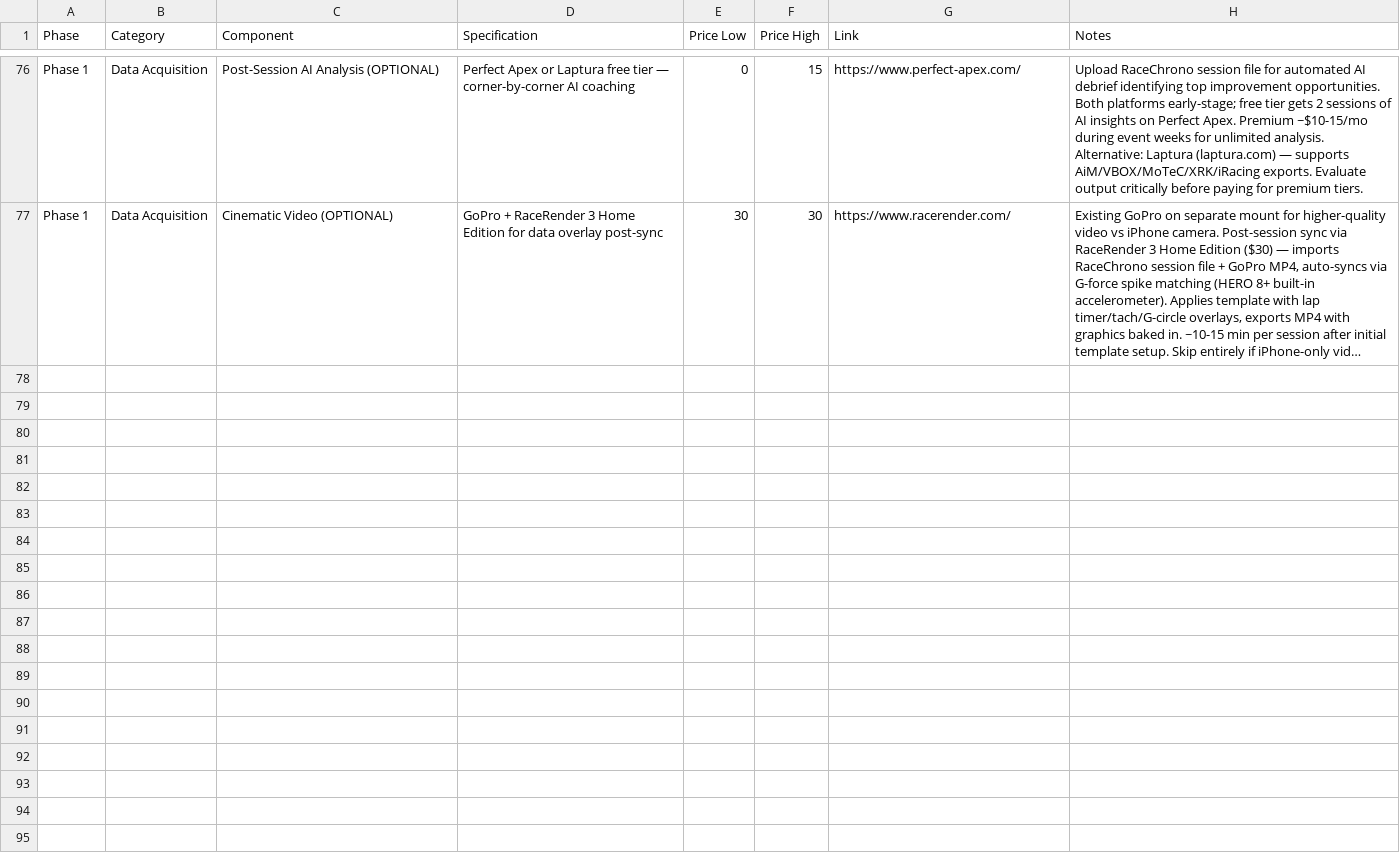
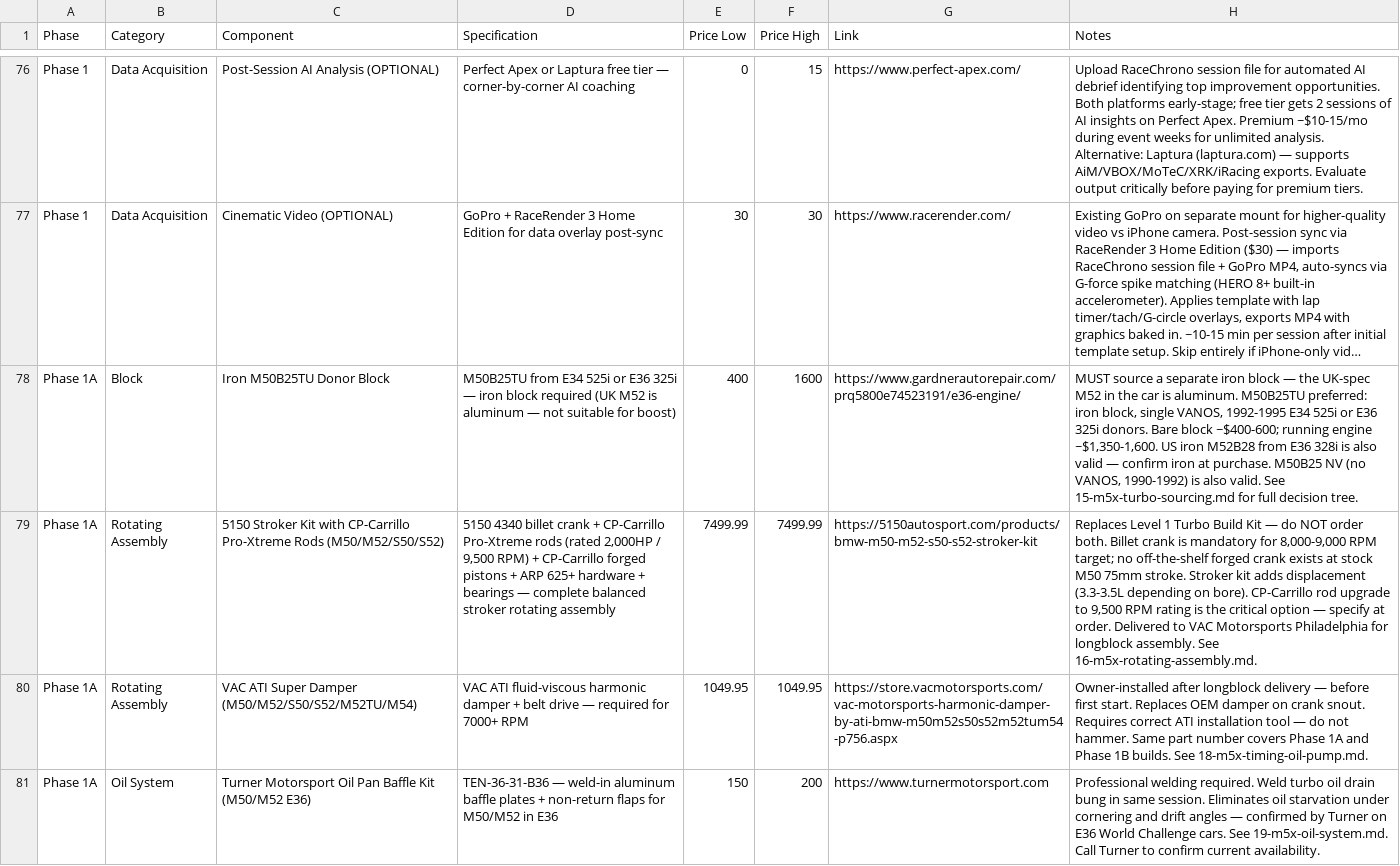
Before and after one commit to wesleyxcooper/e36-build-docs, a CSV file: E36_CSVs/E36_Phase1_Foundation.csv, drawn as a sheet; only a part is shown, gaps mark what is left out; long unchanged cells end in …; the diff covers the shown part only; the diff names each change by its address in the sheet, - before the commit and + after, or states it on an @@ line.

Commit message:
Add Phase 1A M5x turbo walkthroughs (15-19b) and update project plan
Walkthroughs added:
- 15-m5x-turbo-sourcing.md: Block sourcing decision tree (M50B25TU recommended),
  aux system diff vs 07K (water pump, PS, alternator, PMU), AC routing note for
  top-mount manifolds (K64, RSI) — refrigerant lines may need re-routing around
  downpipe; electric AC conversion documented as an option.
- 16-m5x-rotating-assembly.md: VAC Motorsports Philadelphia handoff. Power target
  400-500whp pump / 700whp E85, flex fuel mandatory, 8,000-9,000 RPM ceiling.
  Billet crank required — no off-the-shelf forged crank at stock M50 75mm stroke.
  Bottom end spec: 5150 Stroker Kit ($7,499.99): 4340 billet crank + CP-Carrillo
  Pro-Xtreme rods (rated 9,500 RPM) + CP-Carrillo pistons, 3.3-3.5L. BC BC5799
  (95.6mm billet) as crank-only alt at ~$1,500-2,000 less total.
- 17-m5x-head-valvetrain.md: SPA 264/256 cams primary. Supertech SPR-T021 dual
  valve springs required. Alien Engineering solid shim conversion required for
  M50TU/M52 (hydraulic tappets pump down at ~6,500 RPM — eliminates ceiling for
  8,000-9,000 RPM target). VAC handles head assembly.
- 18-m5x-timing-oil-pump.md: Oil chain tensioner required at 8,000-9,000 RPM.
  ATI Super Damper required for this build.
- 19-m5x-oil-system.md: Turbo oil feed/drain, baffled pan, VAC pump upgrade.
- 19b-m5x-turbo.md: K64 Stage 2 full kit as RHD priority. Turbo re-spec note for
  700whp E85: upgrade GT35.30 to G30-660/770. Removed IC water spray. AC line
  routing note for top-mount downpipe path. Fabie Boys Motorsports (Lancaster PA,
  717-470-8613) for custom RHD downpipe fab. VAC Motorsports Philadelphia as
  default shop throughout.

Plan / CSV updates:
- E36_9000RPM_Project_Plan_Verified.md: Rotating assembly updated to 5150 Stroker
  Kit; Air & Boost table K64 Stage 2 as RHD priority.
- E36_CSVs/E36_Phase1_Foundation.csv: Phase 1A rows added; rotating assembly row
  updated to 5150 Stroker Kit with CP-Carrillo 9,500 RPM rod spec.

```diff
--- a/E36_CSVs/E36_Phase1_Foundation.csv
+++ b/E36_CSVs/E36_Phase1_Foundation.csv
+row 78: Phase 1A | Block | Iron M50B25TU Donor Block | M50B25TU from E34 525i or E36 325i — iron block required (UK M52 is aluminum — not suitable for boost) | 400 | 1600 | https://www.gardnerautorepair.com/prq5800e74523191/e36-engine/ | MUST source a separate iron block — the UK-spec M52 in the car is aluminum. M50B25TU preferred: iron block, single VANOS, 1992-1995 E34 525i or E36 325i donors. Bare block ~$400-600; running engine ~$1,350-1,600. US iron M52B28 from E36 328i is also valid — confirm iron at purchase. M50B25 NV (no VANOS, 1990-1992) is also valid. See 15-m5x-turbo-sourcing.md for full decision tree.
+row 79: Phase 1A | Rotating Assembly | 5150 Stroker Kit with CP-Carrillo Pro-Xtreme Rods (M50/M52/S50/S52) | 5150 4340 billet crank + CP-Carrillo Pro-Xtreme rods (rated 2,000HP / 9,500 RPM) + CP-Carrillo forged pistons + ARP 625+ hardware + bearings — complete balanced stroker rotating assembly | 7499.99 | 7499.99 | https://5150autosport.com/products/bmw-m50-m52-s50-s52-stroker-kit | Replaces Level 1 Turbo Build Kit — do NOT order both. Billet crank is mandatory for 8,000-9,000 RPM target; no off-the-shelf forged crank exists at stock M50 75mm stroke. Stroker kit adds displacement (3.3-3.5L depending on bore). CP-Carrillo rod upgrade to 9,500 RPM rating is the critical option — specify at order. Delivered to VAC Motorsports Philadelphia for longblock assembly. See 16-m5x-rotating-assembly.md.
+row 80: Phase 1A | Rotating Assembly | VAC ATI Super Damper (M50/M52/S50/S52/M52TU/M54) | VAC ATI fluid-viscous harmonic damper + belt drive — required for 7000+ RPM | 1049.95 | 1049.95 | https://store.vacmotorsports.com/vac-motorsports-harmonic-damper-by-ati-bmw-m50m52s50s52m52tum54-p756.aspx | Owner-installed after longblock delivery — before first start. Replaces OEM damper on crank snout. Requires correct ATI installation tool — do not hammer. Same part number covers Phase 1A and Phase 1B builds. See 18-m5x-timing-oil-pump.md.
+row 81: Phase 1A | Oil System | Turner Motorsport Oil Pan Baffle Kit (M50/M52 E36) | TEN-36-31-B36 — weld-in aluminum baffle plates + non-return flaps for M50/M52 in E36 | 150 | 200 | https://www.turnermotorsport.com | Professional welding required. Weld turbo oil drain bung in same session. Eliminates oil starvation under cornering and drift angles — confirmed by Turner on E36 World Challenge cars. See 19-m5x-oil-system.md. Call Turner to confirm current availability.
```
Also changed, not shown: 4 added rows elsewhere in this file, 7 other files.
